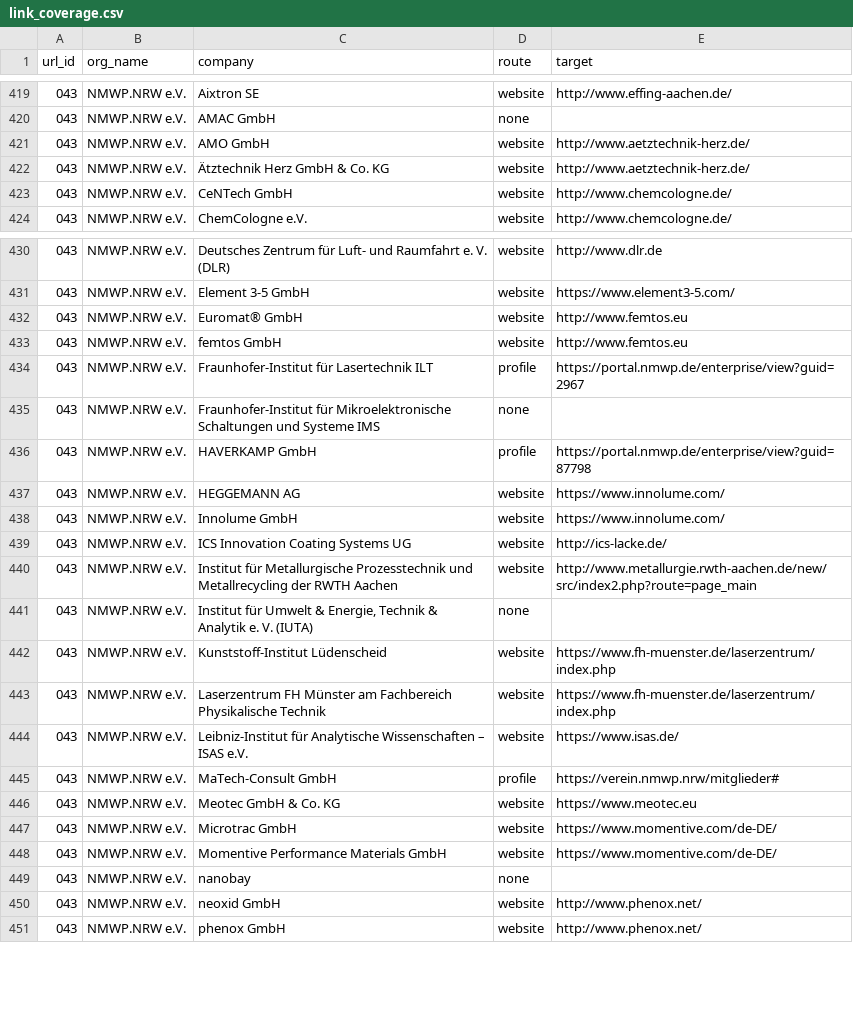
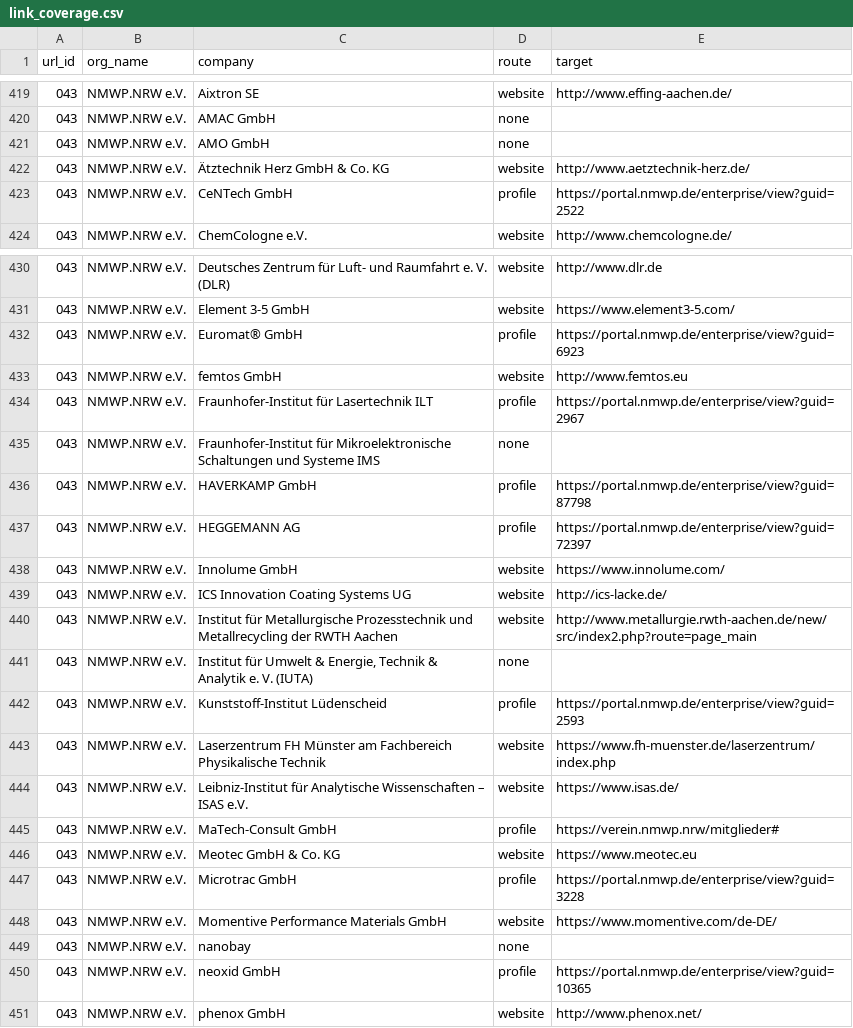
Before and after one commit to giopato02/THESIS_Local_LLM_Testing_For_Web_Scraping, a CSV file: results/link_coverage.csv, drawn as a sheet; only a part is shown, gaps mark what is left out; the diff covers the shown part only.

```diff
--- a/results/link_coverage.csv
+++ b/results/link_coverage.csv
@@ -420,5 +420,5 @@
 043,NMWP.NRW e.V.,AMAC GmbH,none,
-043,NMWP.NRW e.V.,AMO GmbH,website,http://www.aetztechnik-herz.de/
+043,NMWP.NRW e.V.,AMO GmbH,none,
 043,NMWP.NRW e.V.,Ätztechnik Herz GmbH & Co. KG,website,http://www.aetztechnik-herz.de/
-043,NMWP.NRW e.V.,CeNTech GmbH,website,http://www.chemcologne.de/
+043,NMWP.NRW e.V.,CeNTech GmbH,profile,https://portal.nmwp.de/enterprise/view?guid=2522
 043,NMWP.NRW e.V.,ChemCologne e.V.,website,http://www.chemcologne.de/
@@ -431,3 +431,3 @@
 043,NMWP.NRW e.V.,Element 3-5 GmbH,website,https://www.element3-5.com/
-043,NMWP.NRW e.V.,Euromat® GmbH,website,http://www.femtos.eu
+043,NMWP.NRW e.V.,Euromat® GmbH,profile,https://portal.nmwp.de/enterprise/view?guid=6923
 043,NMWP.NRW e.V.,femtos GmbH,website,http://www.femtos.eu
@@ -436,3 +436,3 @@
 043,NMWP.NRW e.V.,HAVERKAMP GmbH,profile,https://portal.nmwp.de/enterprise/view?guid=87798
-043,NMWP.NRW e.V.,HEGGEMANN AG,website,https://www.innolume.com/
+043,NMWP.NRW e.V.,HEGGEMANN AG,profile,https://portal.nmwp.de/enterprise/view?guid=72397
 043,NMWP.NRW e.V.,Innolume GmbH,website,https://www.innolume.com/
@@ -441,3 +441,3 @@
 043,NMWP.NRW e.V.,"Institut für Umwelt & Energie, Technik & Analytik e. V. (IUTA)",none,
-043,NMWP.NRW e.V.,Kunststoff-Institut Lüdenscheid,website,https://www.fh-muenster.de/laserzentrum/index.php
+043,NMWP.NRW e.V.,Kunststoff-Institut Lüdenscheid,profile,https://portal.nmwp.de/enterprise/view?guid=2593
 043,NMWP.NRW e.V.,Laserzentrum FH Münster am Fachbereich Physikalische Technik,website,https://www.fh-muenster.de/laserzentrum/index.php
@@ -446,6 +446,6 @@
 043,NMWP.NRW e.V.,Meotec GmbH & Co. KG,website,https://www.meotec.eu
-043,NMWP.NRW e.V.,Microtrac GmbH,website,https://www.momentive.com/de-DE/
+043,NMWP.NRW e.V.,Microtrac GmbH,profile,https://portal.nmwp.de/enterprise/view?guid=3228
 043,NMWP.NRW e.V.,Momentive Performance Materials GmbH,website,https://www.momentive.com/de-DE/
 043,NMWP.NRW e.V.,nanobay,none,
-043,NMWP.NRW e.V.,neoxid GmbH,website,http://www.phenox.net/
+043,NMWP.NRW e.V.,neoxid GmbH,profile,https://portal.nmwp.de/enterprise/view?guid=10365
 043,NMWP.NRW e.V.,phenox GmbH,website,http://www.phenox.net/
```
Also changed, not shown: 8 edited cells elsewhere in this file, 1 other file.
